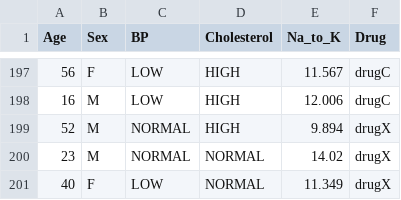
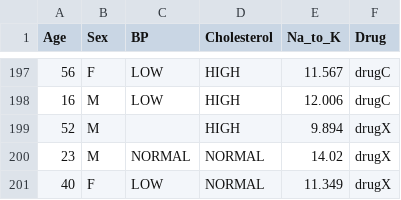
Before and after one commit to ibrahimalanshor/dataset, a CSV file: drug.csv, drawn as a sheet; only a part is shown, gaps mark what is left out; the diff covers the shown part only.

```diff
--- a/drug.csv
+++ b/drug.csv
@@ -198,3 +198,3 @@ Age,Sex,BP,Cholesterol,Na_to_K,Drug
 16,M,LOW,HIGH,12.006,drugC
-52,M,NORMAL,HIGH,9.894,drugX
+52,M,,HIGH,9.894,drugX
 23,M,NORMAL,NORMAL,14.02,drugX
```
Also changed, not shown: 7 edited cells elsewhere in this file.
